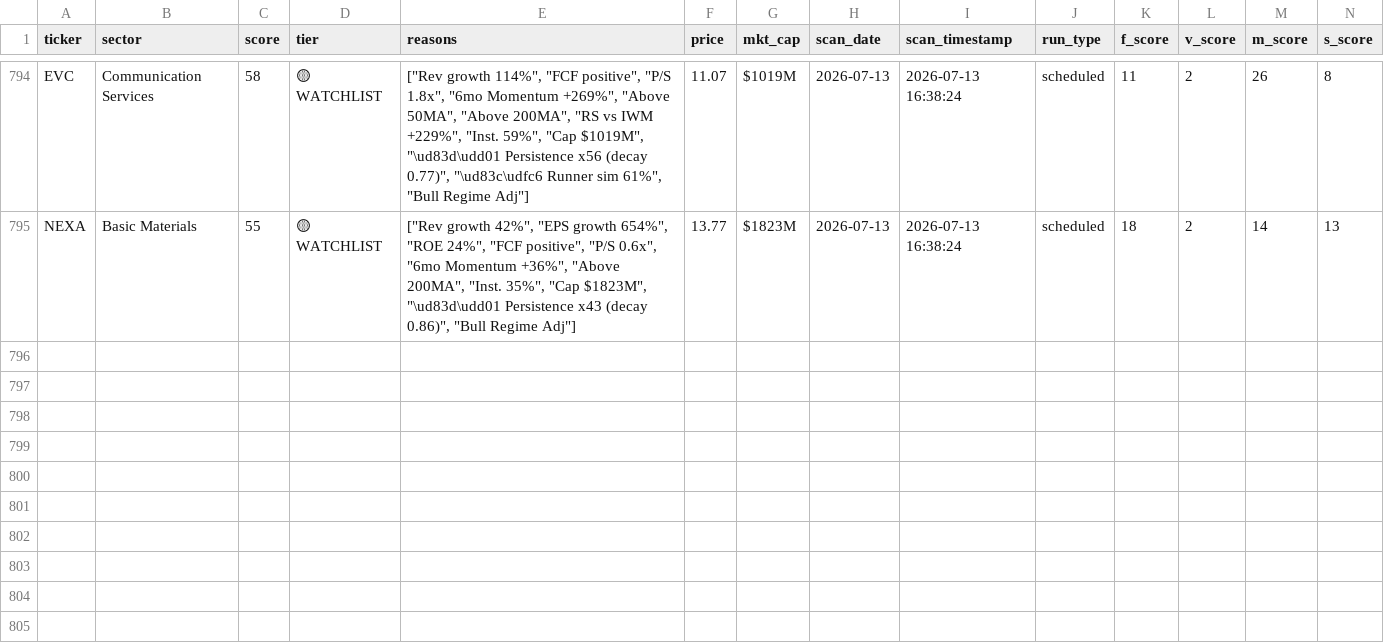
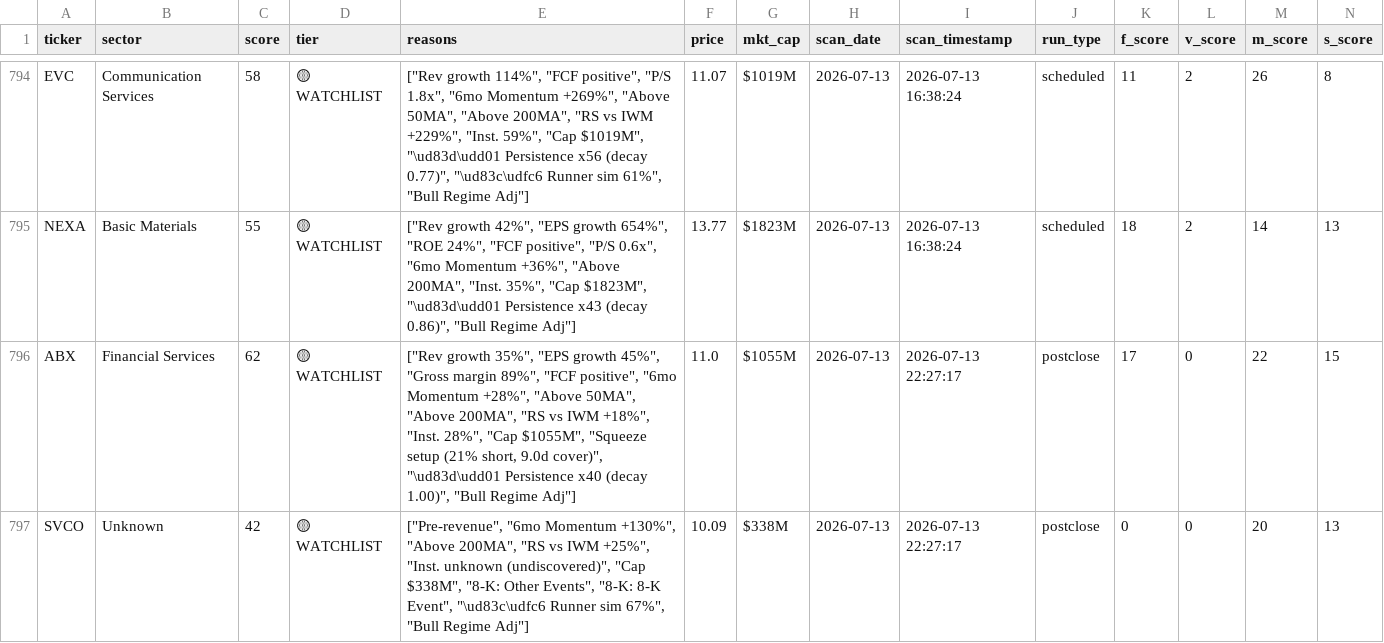
Before and after one commit to ChickenTenders2/argus, a CSV file: data/argus_results_history.csv, drawn as a sheet; only a part is shown, gaps mark what is left out; rows hold the shown columns only; the diff names each change by its address in the sheet, - before the commit and + after, or states it on an @@ line.

```diff
--- a/data/argus_results_history.csv
+++ b/data/argus_results_history.csv
+row 796: ABX | Financial Services | 62 | 🟡 WATCHLIST | ["Rev growth 35%", "EPS growth 45%", "Gross margin 89%", "FCF positive", "6mo Momentum +28%", "Above 50MA", "Above 200MA", "RS vs IWM +18%", "Inst. 28%", "Cap $1055M", "Squeeze setup (21% short, 9.0d cover)", "\ud83d\udd01 Persistence x40 (decay 1.00)", "Bull Regime Adj"] | 11.0 | $1055M | 2026-07-13 | 2026-07-13 22:27:17 | postclose | 17 | 0 | 22 | 15
+row 797: SVCO | Unknown | 42 | 🟡 WATCHLIST | ["Pre-revenue", "6mo Momentum +130%", "Above 200MA", "RS vs IWM +25%", "Inst. unknown (undiscovered)", "Cap $338M", "8-K: Other Events", "8-K: 8-K Event", "\ud83c\udfc6 Runner sim 67%", "Bull Regime Adj"] | 10.09 | $338M | 2026-07-13 | 2026-07-13 22:27:17 | postclose | 0 | 0 | 20 | 13
```
Also changed, not shown: data/argus_results.csv, 1 other file.
